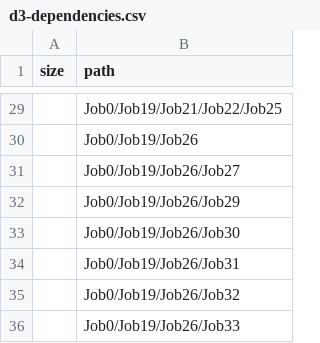
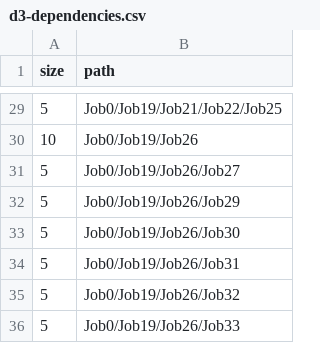
Before and after one commit to pulkit23/3d-force-graph, a CSV file: example/datasets/d3-dependencies.csv, drawn as a sheet; only a part is shown, gaps mark what is left out; the diff covers the shown part only.

```diff
--- a/example/datasets/d3-dependencies.csv
+++ b/example/datasets/d3-dependencies.csv
@@ -29,8 +29,8 @@ size,path
-,Job0/Job19/Job21/Job22/Job25
-,Job0/Job19/Job26
-,Job0/Job19/Job26/Job27
-,Job0/Job19/Job26/Job29
-,Job0/Job19/Job26/Job30
-,Job0/Job19/Job26/Job31
-,Job0/Job19/Job26/Job32
-,Job0/Job19/Job26/Job33
+5,Job0/Job19/Job21/Job22/Job25
+10,Job0/Job19/Job26
+5,Job0/Job19/Job26/Job27
+5,Job0/Job19/Job26/Job29
+5,Job0/Job19/Job26/Job30
+5,Job0/Job19/Job26/Job31
+5,Job0/Job19/Job26/Job32
+5,Job0/Job19/Job26/Job33
```
Also changed, not shown: 27 edited cells elsewhere in this file.
